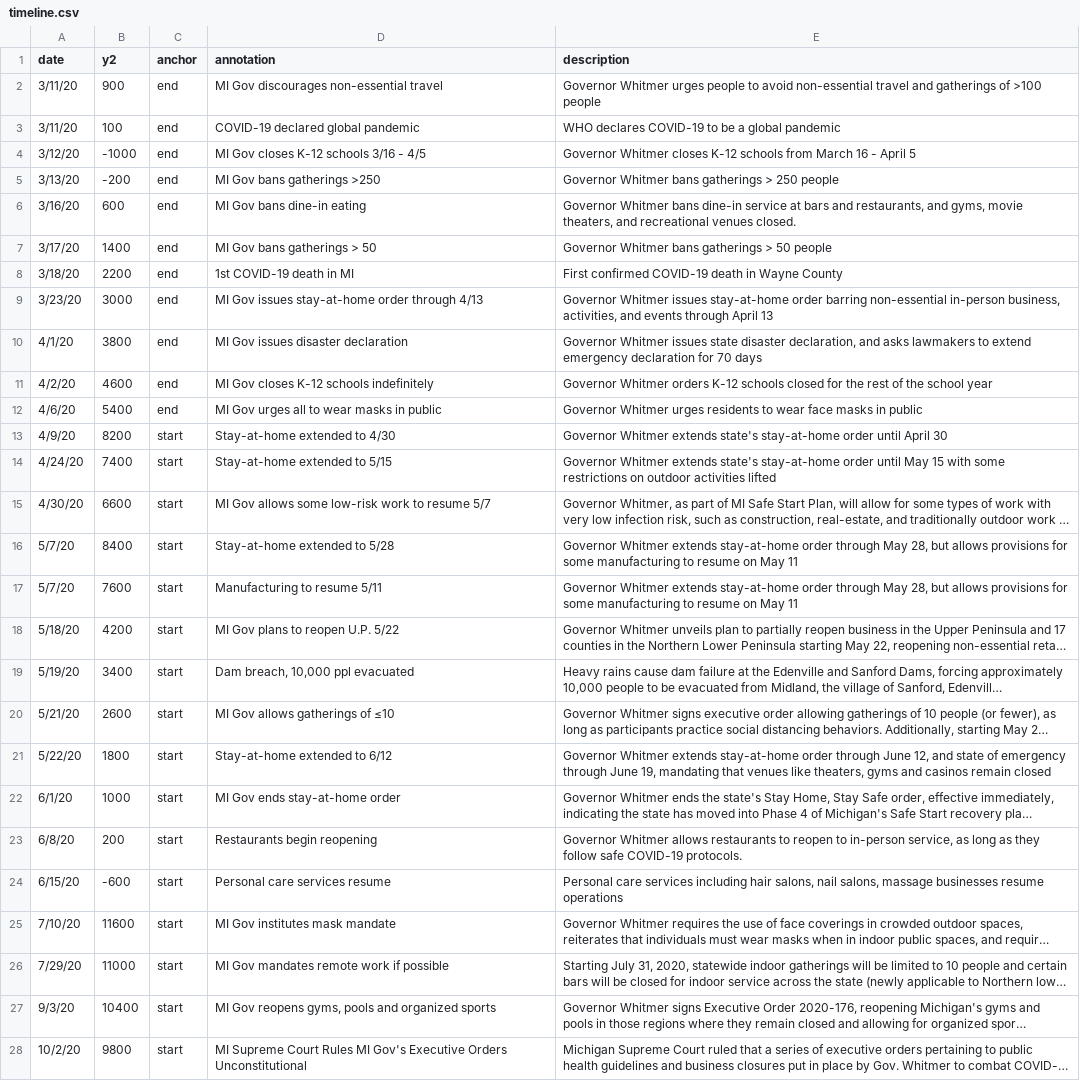
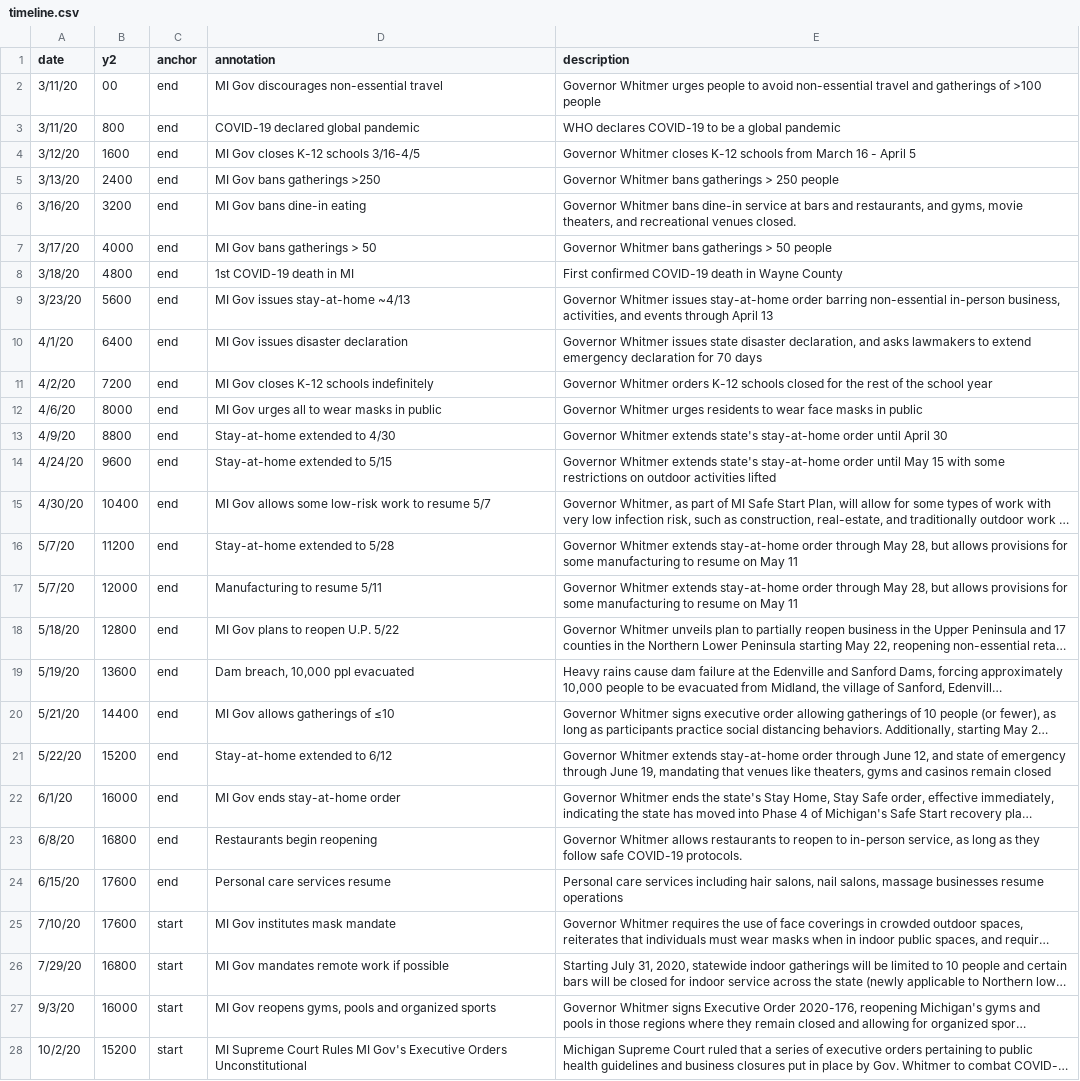
Before and after one commit to epibayes/epibayes.github.io, a CSV file: data/timeline.csv, drawn as a sheet; only a part is shown; long unchanged cells end in …; the diff covers the shown part only; the diff names each change by its address in the sheet, - before the commit and + after, or states it on an @@ line.

Commit message:
timeline upated for focuscontext

```diff
--- a/data/timeline.csv
+++ b/data/timeline.csv
-B2 (y2): 900
+B2 (y2): 00
-B3 (y2): 100
+B3 (y2): 800
-B4 (y2): -1000
+B4 (y2): 1600
-D4 (annotation): MI Gov closes K-12 schools 3/16 - 4/5
+D4 (annotation): MI Gov closes K-12 schools 3/16-4/5
-B5 (y2): -200
+B5 (y2): 2400
-B6 (y2): 600
+B6 (y2): 3200
-B7 (y2): 1400
+B7 (y2): 4000
-B8 (y2): 2200
+B8 (y2): 4800
-B9 (y2): 3000
+B9 (y2): 5600
-D9 (annotation): MI Gov issues stay-at-home order through 4/13
+D9 (annotation): MI Gov issues stay-at-home ~4/13
-B10 (y2): 3800
+B10 (y2): 6400
-B11 (y2): 4600
+B11 (y2): 7200
-B12 (y2): 5400
+B12 (y2): 8000
-B13 (y2): 8200
+B13 (y2): 8800
-C13:C24 (anchor): start
+C13:C24 (anchor): end
-B14 (y2): 7400
+B14 (y2): 9600
-B15 (y2): 6600
+B15 (y2): 10400
-B16 (y2): 8400
+B16 (y2): 11200
-B17 (y2): 7600
+B17 (y2): 12000
-B18 (y2): 4200
+B18 (y2): 12800
-B19 (y2): 3400
+B19 (y2): 13600
-B20 (y2): 2600
+B20 (y2): 14400
-B21 (y2): 1800
+B21 (y2): 15200
-B22 (y2): 1000
+B22 (y2): 16000
-B23 (y2): 200
+B23 (y2): 16800
-B24 (y2): -600
+B24 (y2): 17600
-B25 (y2): 11600
+B25 (y2): 17600
-B26 (y2): 11000
+B26 (y2): 16800
-B27 (y2): 10400
+B27 (y2): 16000
-B28 (y2): 9800
+B28 (y2): 15200
```
Also changed, not shown: 5 added rows and 16 edited cells elsewhere in this file, 31 other files.
